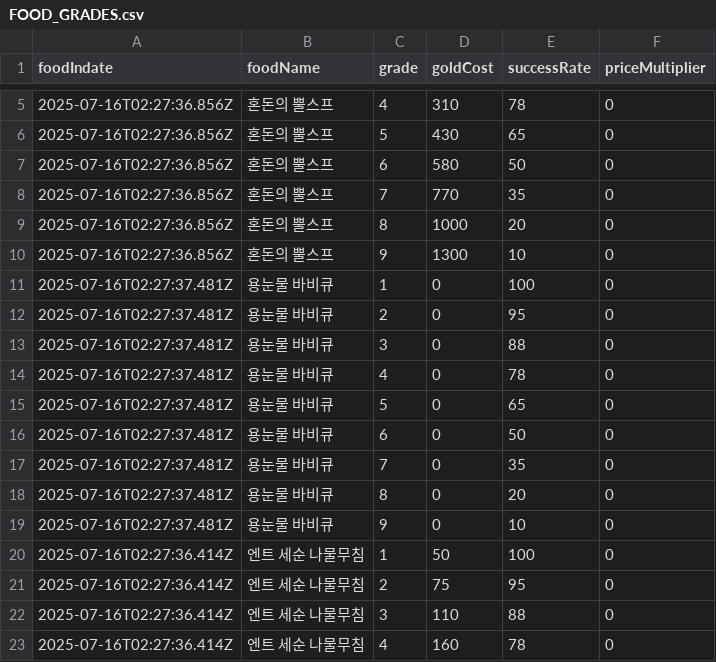
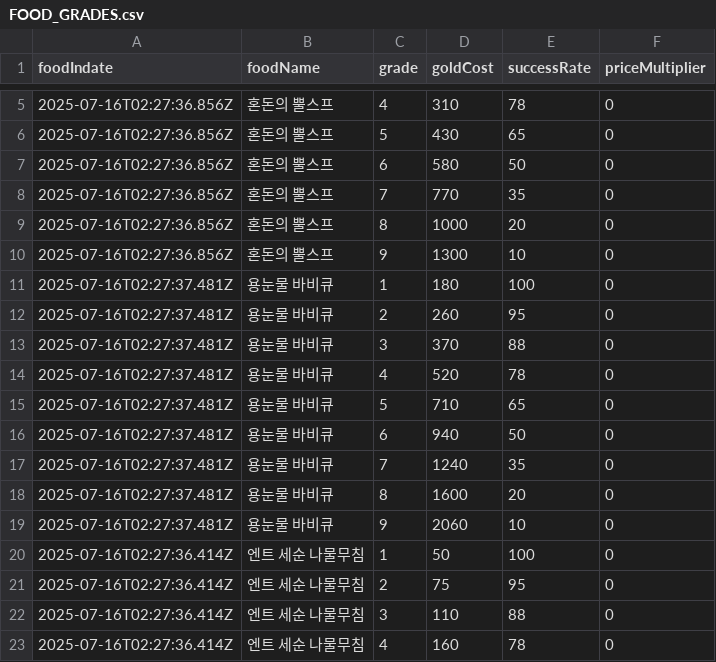
Before and after one commit to sinwonsuk/MobileGame, a CSV file: Assets/Resources/CSVData/FOOD_GRADES.csv, drawn as a sheet; only a part is shown, gaps mark what is left out.

Commit message:
다은님 데이터 수정

```diff
--- a/Assets/Resources/CSVData/FOOD_GRADES.csv
+++ b/Assets/Resources/CSVData/FOOD_GRADES.csv
@@ -10,11 +10,11 @@ foodIndate,foodName,grade,goldCost,successRate,priceMultiplier
 2025-07-16T02:27:36.856Z,혼돈의 뿔스프,9,1300,10,0
-2025-07-16T02:27:37.481Z,용눈물 바비큐,1,0,100,0
-2025-07-16T02:27:37.481Z,용눈물 바비큐,2,0,95,0
-2025-07-16T02:27:37.481Z,용눈물 바비큐,3,0,88,0
-2025-07-16T02:27:37.481Z,용눈물 바비큐,4,0,78,0
-2025-07-16T02:27:37.481Z,용눈물 바비큐,5,0,65,0
-2025-07-16T02:27:37.481Z,용눈물 바비큐,6,0,50,0
-2025-07-16T02:27:37.481Z,용눈물 바비큐,7,0,35,0
-2025-07-16T02:27:37.481Z,용눈물 바비큐,8,0,20,0
-2025-07-16T02:27:37.481Z,용눈물 바비큐,9,0,10,0
+2025-07-16T02:27:37.481Z,용눈물 바비큐,1,180,100,0
+2025-07-16T02:27:37.481Z,용눈물 바비큐,2,260,95,0
+2025-07-16T02:27:37.481Z,용눈물 바비큐,3,370,88,0
+2025-07-16T02:27:37.481Z,용눈물 바비큐,4,520,78,0
+2025-07-16T02:27:37.481Z,용눈물 바비큐,5,710,65,0
+2025-07-16T02:27:37.481Z,용눈물 바비큐,6,940,50,0
+2025-07-16T02:27:37.481Z,용눈물 바비큐,7,1240,35,0
+2025-07-16T02:27:37.481Z,용눈물 바비큐,8,1600,20,0
+2025-07-16T02:27:37.481Z,용눈물 바비큐,9,2060,10,0
 2025-07-16T02:27:36.414Z,엔트 세순 나물무침,1,50,100,0
```
